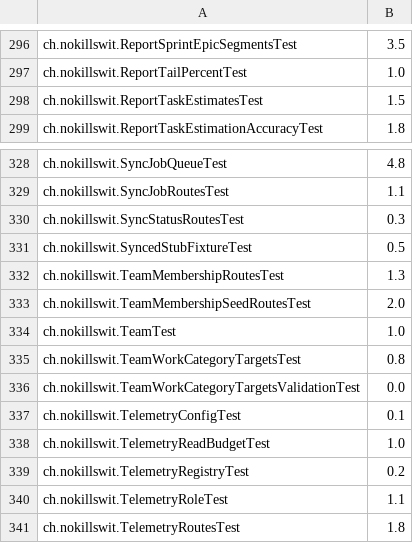
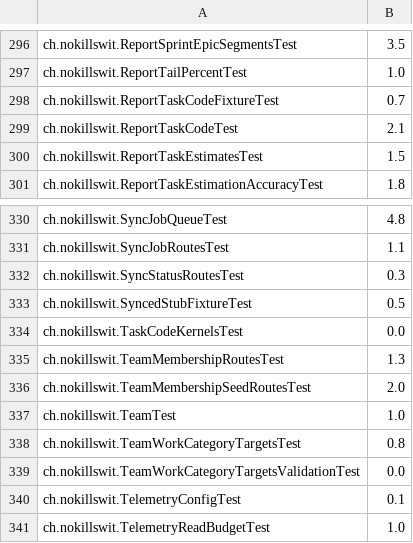
Before and after one commit to liveweird/flow, a TSV file: server/test-weights.tsv, drawn as a sheet; only a part is shown, gaps mark what is left out; the shorter side is filled out with more unchanged rows; the diff names each change by its address in the sheet, - before the commit and + after, or states it on an @@ line.

```diff
--- a/server/test-weights.tsv
+++ b/server/test-weights.tsv
+row 298: ch.nokillswit.ReportTaskCodeFixtureTest | 0.7
+row 299: ch.nokillswit.ReportTaskCodeTest | 2.1
+row 334: ch.nokillswit.TaskCodeKernelsTest | 0.0
```
Also changed, not shown: 24 other files.
